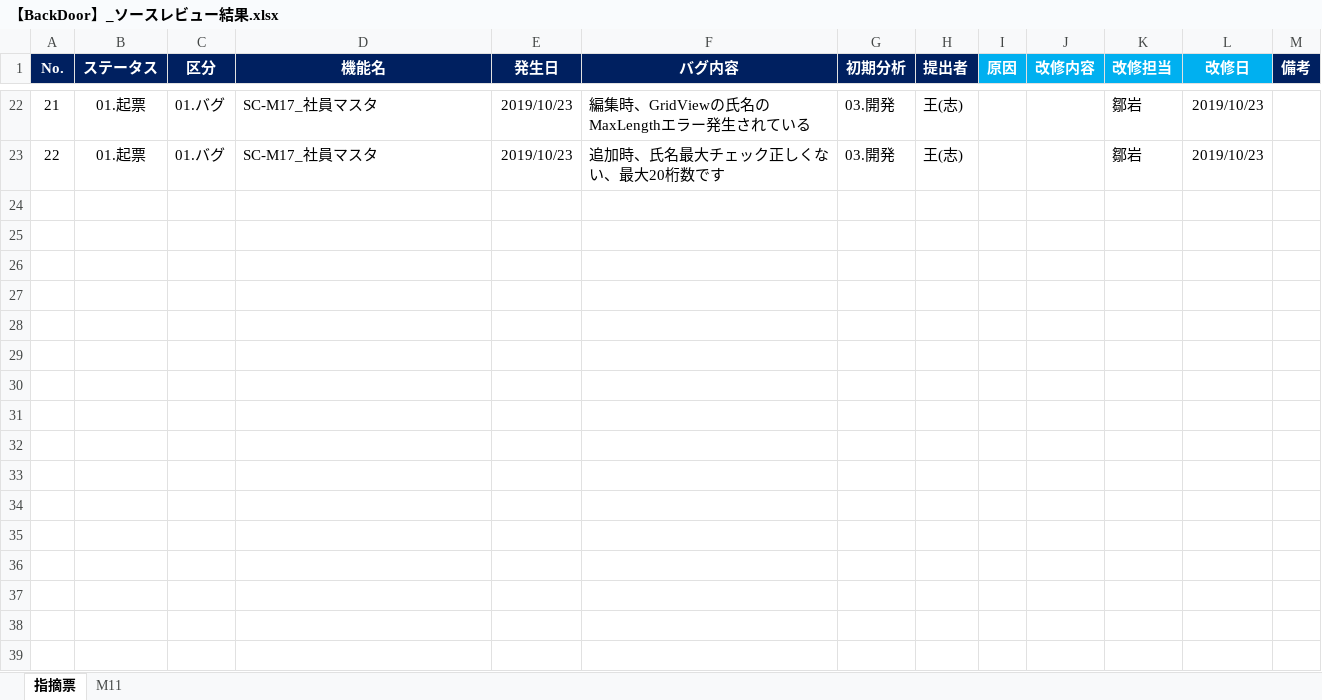
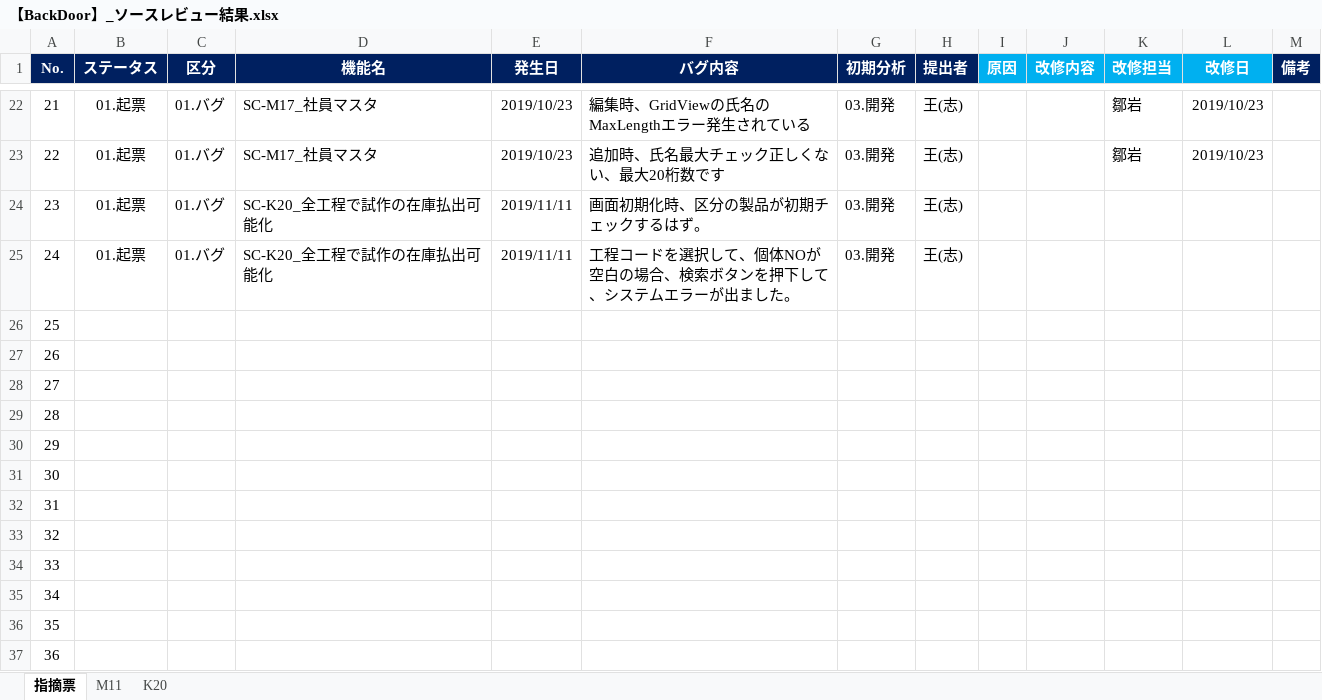
Before and after one commit to LeviDlflu/backdoor, an Excel workbook: 上海/【BackDoor】_ソースレビュー結果.xlsx, sheet 指摘票, drawn as a sheet; only a part is shown, gaps mark what is left out; values as stored, in another font and other column widths than the file's, no borders; conditional formats not drawn; the diff names each change by its address in the sheet, - before the commit and + after, or states it on an @@ line.

Commit message:
ソース指摘①

```diff
--- a/上海/【BackDoor】_ソースレビュー結果.xlsx (sheet 指摘票)
+++ b/上海/【BackDoor】_ソースレビュー結果.xlsx (sheet 指摘票)
+sheet tab: K20
+row 24: 23 | 01.起票 | 01.バグ | SC-K20_全工程で試作の在庫払出可能化 | 2019/11/11 | 画面初期化時、区分の製品が初期チェックするはず。 | 03.開発 | 王(志)
+row 25: 24 | 01.起票 | 01.バグ | SC-K20_全工程で試作の在庫払出可能化 | 2019/11/11 | 工程コードを選択して、個体NOが空白の場合、検索ボタンを押下して、システムエラーが出ました。 | 03.開発 | 王(志)
+row 26: 25
+row 27: 26
+row 28: 27
+row 29: 28
+row 30: 29
+row 31: 30
+row 32: 31
+row 33: 32
+row 34: 33
+row 35: 34
+row 36: 35
+row 37: 36
```
Also changed, not shown: charts or pictures.
